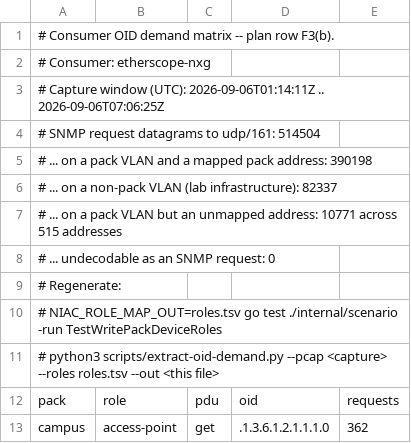
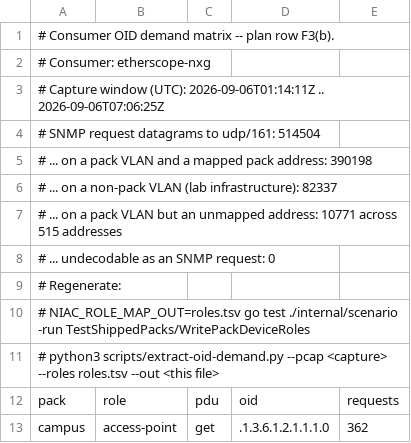
Before and after one commit to MustardSeedNetworks/niac-go, a TSV file: docs/design/consumer-oid-demand.tsv, drawn as a sheet; only a part is shown.

```diff
--- a/docs/design/consumer-oid-demand.tsv
+++ b/docs/design/consumer-oid-demand.tsv
@@ -9,3 +9,3 @@
 # Regenerate:
-#   NIAC_ROLE_MAP_OUT=roles.tsv go test ./internal/scenario -run TestWritePackDeviceRoles
+#   NIAC_ROLE_MAP_OUT=roles.tsv go test ./internal/scenario -run TestShippedPacks/WritePackDeviceRoles
 #   python3 scripts/extract-oid-demand.py --pcap <capture> --roles roles.tsv --out <this file>
```
Also changed, not shown: 35 other files.
